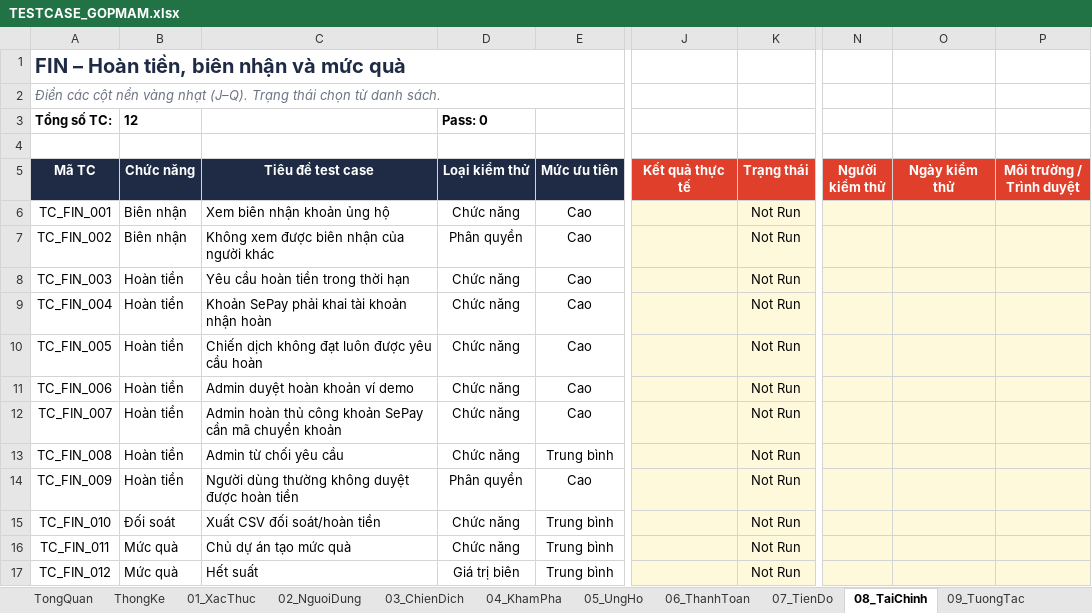
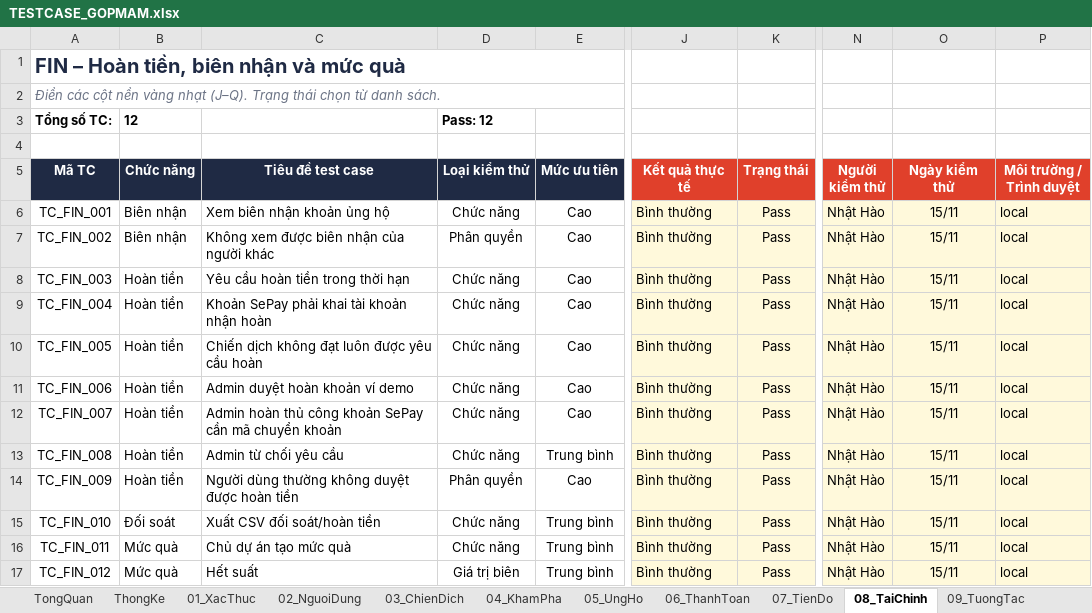
Before and after one commit to nhanhuutran007/DATN_2627_Website, an Excel workbook: TESTCASE_GOPMAM.xlsx, sheet 08_TaiChinh, drawn as a sheet; only a part is shown, gaps mark what is left out; values as stored, in another font and other column widths than the file's, no borders; conditional formats not drawn; the diff names each change by its address in the sheet, - before the commit and + after, or states it on an @@ line.

```diff
--- a/TESTCASE_GOPMAM.xlsx (sheet 08_TaiChinh)
+++ b/TESTCASE_GOPMAM.xlsx (sheet 08_TaiChinh)
-D3 (Loại kiểm thử): Pass: 0
+D3 (Loại kiểm thử): Pass: 12
-J6:J17 (Kết quả thực tế): (empty)
+J6:J17 (Kết quả thực tế): Bình thường
-K6:K17 (Trạng thái): Not Run
+K6:K17 (Trạng thái): Pass
-N6:N17 (Người kiểm thử): (empty)
+N6:N17 (Người kiểm thử): Nhật Hào
-O6:O17 (Ngày kiểm thử): (empty)
+O6:O17 (Ngày kiểm thử): 15/11
-P6:P17 (Môi trường / Trình duyệt): (empty)
+P6:P17 (Môi trường / Trình duyệt): local
```
Also changed, not shown: sheet 05_UngHo, sheet 07_TienDo, sheet 06_ThanhToan, sheet ThongKe.
